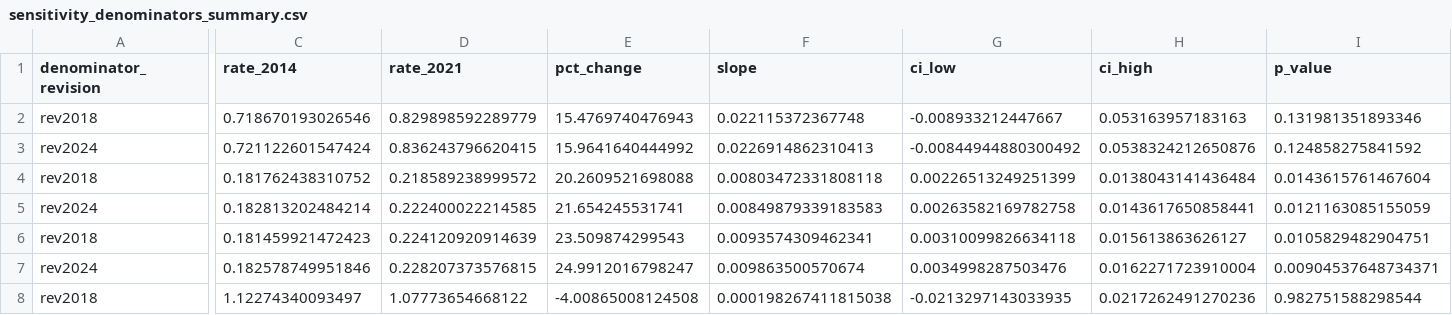
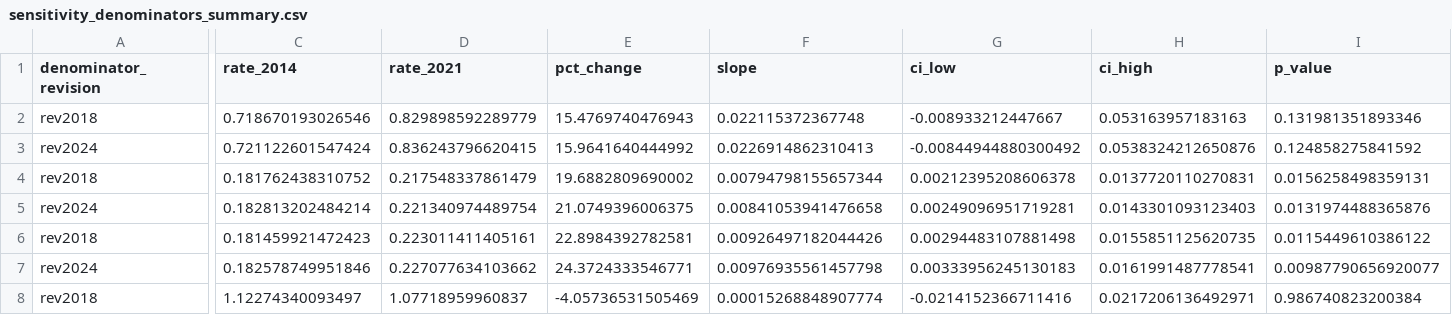
Before and after one commit to EduIntellect/asthma-mortality-brazil-reanalysis, a CSV file: reanalysis/data/sensitivity_denominators_summary.csv, drawn as a sheet; only a part is shown, gaps mark what is left out; the diff covers the shown part only; the diff names each change by its address in the sheet, - before the commit and + after, or states it on an @@ line.

```diff
--- a/reanalysis/data/sensitivity_denominators_summary.csv
+++ b/reanalysis/data/sensitivity_denominators_summary.csv
-D4 (rate_2021): 0.218589238999572
+D4 (rate_2021): 0.217548337861479
-E4 (pct_change): 20.2609521698088
+E4 (pct_change): 19.6882809690002
-F4 (slope): 0.00803472331808118
+F4 (slope): 0.00794798155657344
-G4 (ci_low): 0.00226513249251399
+G4 (ci_low): 0.00212395208606378
-H4 (ci_high): 0.0138043141436484
+H4 (ci_high): 0.0137720110270831
-I4 (p_value): 0.0143615761467604
+I4 (p_value): 0.0156258498359131
-D5 (rate_2021): 0.222400022214585
+D5 (rate_2021): 0.221340974489754
-E5 (pct_change): 21.654245531741
+E5 (pct_change): 21.0749396006375
-F5 (slope): 0.00849879339183583
+F5 (slope): 0.00841053941476658
-G5 (ci_low): 0.00263582169782758
+G5 (ci_low): 0.00249096951719281
-H5 (ci_high): 0.0143617650858441
+H5 (ci_high): 0.0143301093123403
-I5 (p_value): 0.0121163085155059
+I5 (p_value): 0.0131974488365876
-D6 (rate_2021): 0.224120920914639
+D6 (rate_2021): 0.223011411405161
-E6 (pct_change): 23.509874299543
+E6 (pct_change): 22.8984392782581
-F6 (slope): 0.0093574309462341
+F6 (slope): 0.00926497182044426
-G6 (ci_low): 0.00310099826634118
+G6 (ci_low): 0.00294483107881498
-H6 (ci_high): 0.015613863626127
+H6 (ci_high): 0.0155851125620735
-I6 (p_value): 0.0105829482904751
+I6 (p_value): 0.0115449610386122
-D7 (rate_2021): 0.228207373576815
+D7 (rate_2021): 0.227077634103662
-E7 (pct_change): 24.9912016798247
+E7 (pct_change): 24.3724333546771
-F7 (slope): 0.009863500570674
+F7 (slope): 0.00976935561457798
-G7 (ci_low): 0.0034998287503476
+G7 (ci_low): 0.00333956245130183
-H7 (ci_high): 0.0162271723910004
+H7 (ci_high): 0.0161991487778541
-I7 (p_value): 0.00904537648734371
+I7 (p_value): 0.00987790656920077
-D8 (rate_2021): 1.07773654668122
+D8 (rate_2021): 1.07718959960837
-E8 (pct_change): -4.00865008124508
+E8 (pct_change): -4.05736531505469
-F8 (slope): 0.000198267411815038
+F8 (slope): 0.00015268848907774
-G8 (ci_low): -0.0213297143033935
+G8 (ci_low): -0.0214152366711416
-H8 (ci_high): 0.0217262491270236
+H8 (ci_high): 0.0217206136492971
-I8 (p_value): 0.982751588298544
+I8 (p_value): 0.986740823200384
```
Also changed, not shown: 42 edited cells elsewhere in this file, reanalysis/data/kitagawa_age_contributions.csv, reanalysis/data/kitagawa_endpoint_sensitivity.csv, 33 other files.
